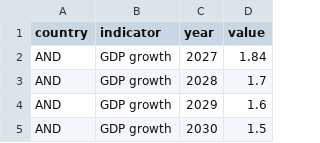
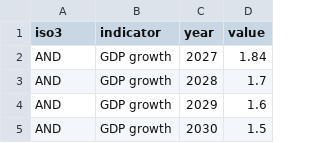
Before and after one commit to maxin-dac/country-risk-desk, a CSV file: powerbi/data/pbi_projections.csv (was powerbi/data/fact_projections.csv), drawn as a sheet; only a part is shown.

```diff
--- a/powerbi/data/fact_projections.csv
+++ b/powerbi/data/pbi_projections.csv
@@ -1,2 +1,2 @@
-country,indicator,year,value
+iso3,indicator,year,value
 AND,GDP growth,2027,1.84
```
Also changed, not shown: 20 other files.
